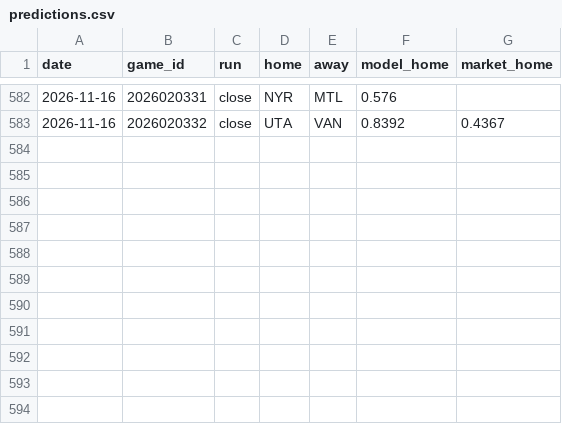
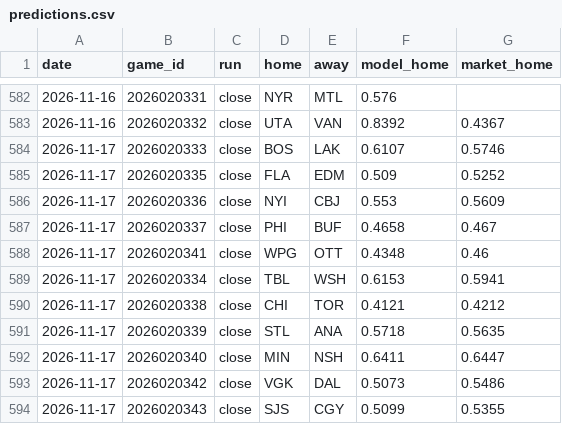
Before and after one commit to 88jackcarr/NHL-odds-betting, a CSV file: data/predictions.csv, drawn as a sheet; only a part is shown, gaps mark what is left out.

```diff
--- a/data/predictions.csv
+++ b/data/predictions.csv
@@ -583 +583,12 @@ date,game_id,run,home,away,model_home,market_home
 2026-11-16,2026020332,close,UTA,VAN,0.8392,0.4367
+2026-11-17,2026020333,close,BOS,LAK,0.6107,0.5746
+2026-11-17,2026020335,close,FLA,EDM,0.509,0.5252
+2026-11-17,2026020336,close,NYI,CBJ,0.553,0.5609
+2026-11-17,2026020337,close,PHI,BUF,0.4658,0.467
+2026-11-17,2026020341,close,WPG,OTT,0.4348,0.46
+2026-11-17,2026020334,close,TBL,WSH,0.6153,0.5941
+2026-11-17,2026020338,close,CHI,TOR,0.4121,0.4212
+2026-11-17,2026020339,close,STL,ANA,0.5718,0.5635
+2026-11-17,2026020340,close,MIN,NSH,0.6411,0.6447
+2026-11-17,2026020342,close,VGK,DAL,0.5073,0.5486
+2026-11-17,2026020343,close,SJS,CGY,0.5099,0.5355
```
Also changed, not shown: data/games.csv, 1 other file.
